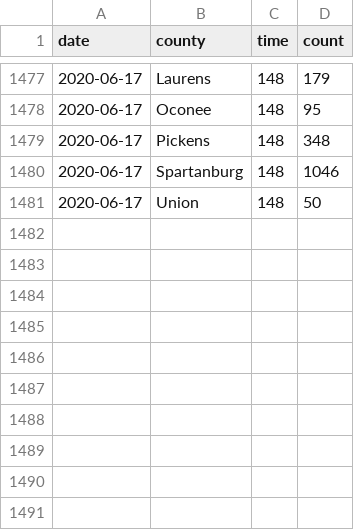
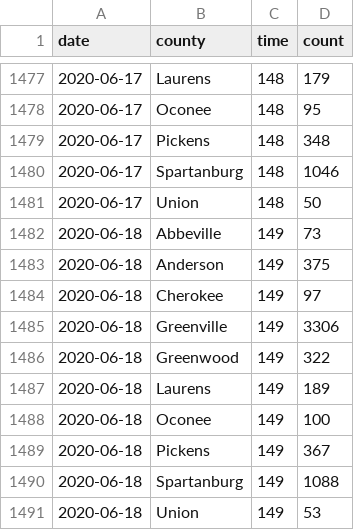
Before and after one commit to robhanssen/covid-19, a CSV file: data/covid-sc-spread.csv, drawn as a sheet; only a part is shown, gaps mark what is left out.

```diff
--- a/data/covid-sc-spread.csv
+++ b/data/covid-sc-spread.csv
@@ -1481 +1481,11 @@ date,county,time,count
 2020-06-17,Union,148,50
+2020-06-18,Abbeville,149,73
+2020-06-18,Anderson,149,375
+2020-06-18,Cherokee,149,97
+2020-06-18,Greenville,149,3306
+2020-06-18,Greenwood,149,322
+2020-06-18,Laurens,149,189
+2020-06-18,Oconee,149,100
+2020-06-18,Pickens,149,367
+2020-06-18,Spartanburg,149,1088
+2020-06-18,Union,149,53
```
Also changed, not shown: data/covid-sc-deaths.csv, data/covid-spread-vs-at-100cases.csv, 19 other files.
